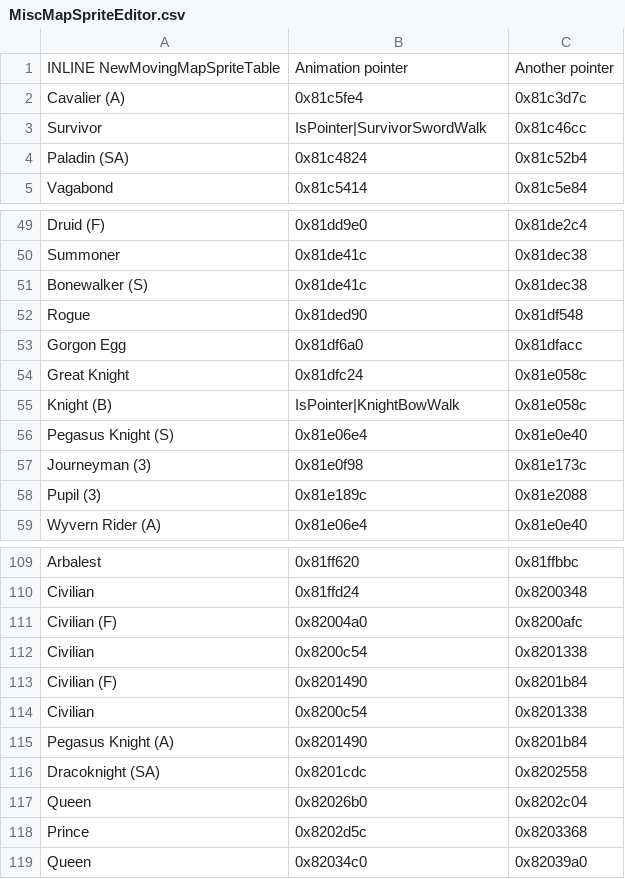
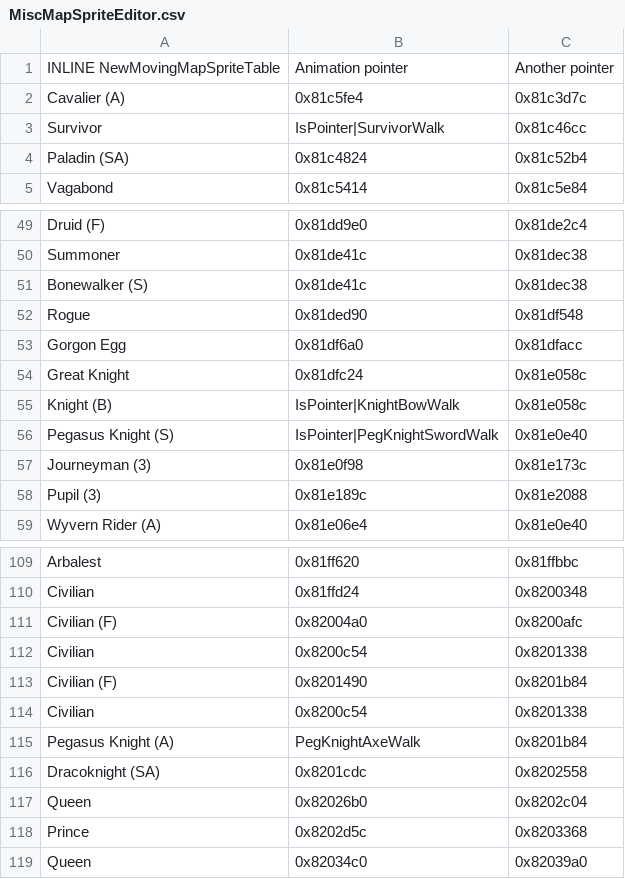
Before and after one commit to Kyrads/Apocalyphone, a CSV file: Tables/NightmareModules/MapSpriteEditors/MiscMapSpriteEditor.csv, drawn as a sheet; only a part is shown, gaps mark what is left out.

```diff
--- a/Tables/NightmareModules/MapSpriteEditors/MiscMapSpriteEditor.csv
+++ b/Tables/NightmareModules/MapSpriteEditors/MiscMapSpriteEditor.csv
@@ -2,3 +2,3 @@ INLINE NewMovingMapSpriteTable,Animation pointer,Another pointer
 Cavalier (A),0x81c5fe4,0x81c3d7c
-Survivor,IsPointer|SurvivorSwordWalk,0x81c46cc
+Survivor,IsPointer|SurvivorWalk,0x81c46cc
 Paladin (SA),0x81c4824,0x81c52b4
@@ -55,3 +55,3 @@ Great Knight,0x81dfc24,0x81e058c
 Knight (B),IsPointer|KnightBowWalk,0x81e058c
-Pegasus Knight (S),0x81e06e4,0x81e0e40
+Pegasus Knight (S),IsPointer|PegKnightSwordWalk,0x81e0e40
 Journeyman (3),0x81e0f98,0x81e173c
@@ -114,3 +114,3 @@ Civilian (F),0x8201490,0x8201b84
 Civilian,0x8200c54,0x8201338
-Pegasus Knight (A),0x8201490,0x8201b84
+Pegasus Knight (A),PegKnightAxeWalk,0x8201b84
 Dracoknight (SA),0x8201cdc,0x8202558
```
Also changed, not shown: Tables/NightmareModules/CharactersClasses/ClassTable.csv, Tables/NightmareModules/MapSpriteEditors/StandingMapSpriteEditor.csv, 19 other files.
